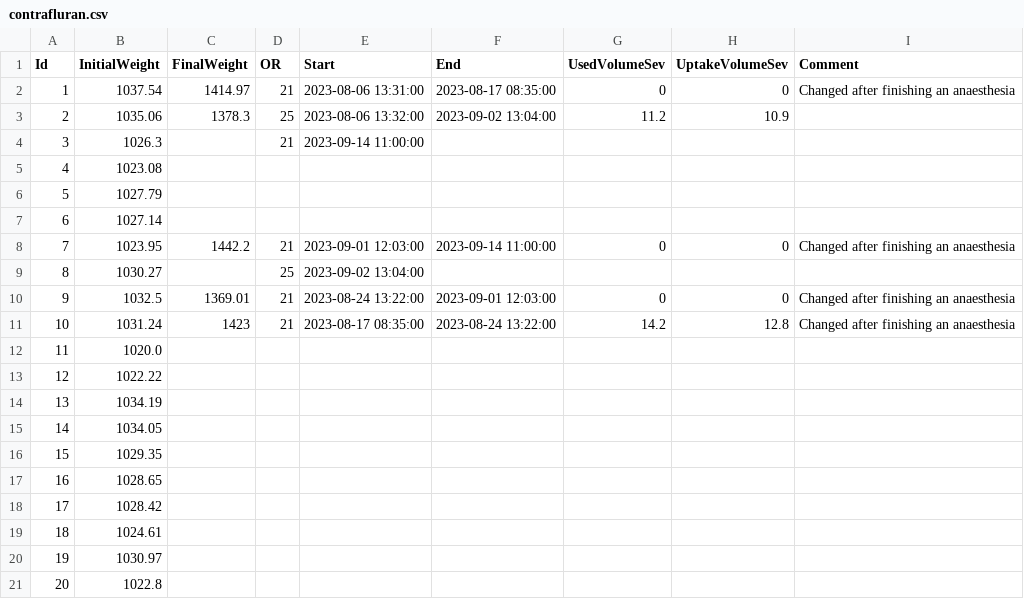
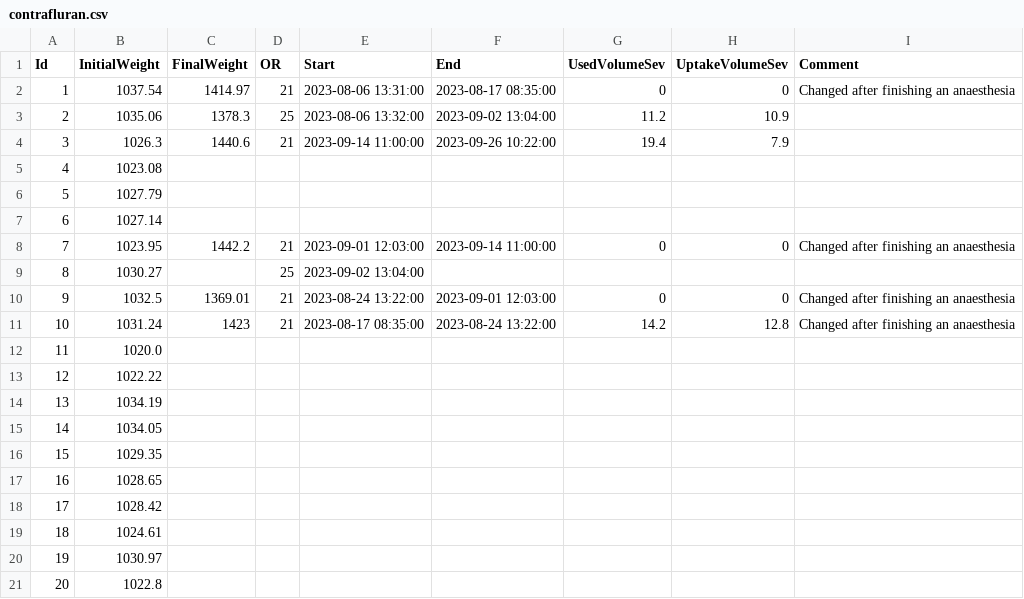
Before and after one commit to umg-minai/vct-or, a CSV file: raw-data/contrafluran.csv, drawn as a sheet.

Commit message:
feat: add weight for acg 3/20

```diff
--- a/raw-data/contrafluran.csv
+++ b/raw-data/contrafluran.csv
@@ -3,3 +3,3 @@ Id,InitialWeight,FinalWeight,OR,Start,End,UsedVolumeSev,UptakeVolumeSev,Comment
 2,1035.06,1378.3,25,2023-08-06 13:32:00,2023-09-02 13:04:00,11.2,10.9,
-3,1026.3,,21,2023-09-14 11:00:00,,,,
+3,1026.3,1440.6,21,2023-09-14 11:00:00,2023-09-26 10:22:00,19.4,7.9,
 4,1023.08,,,,,,,
```
